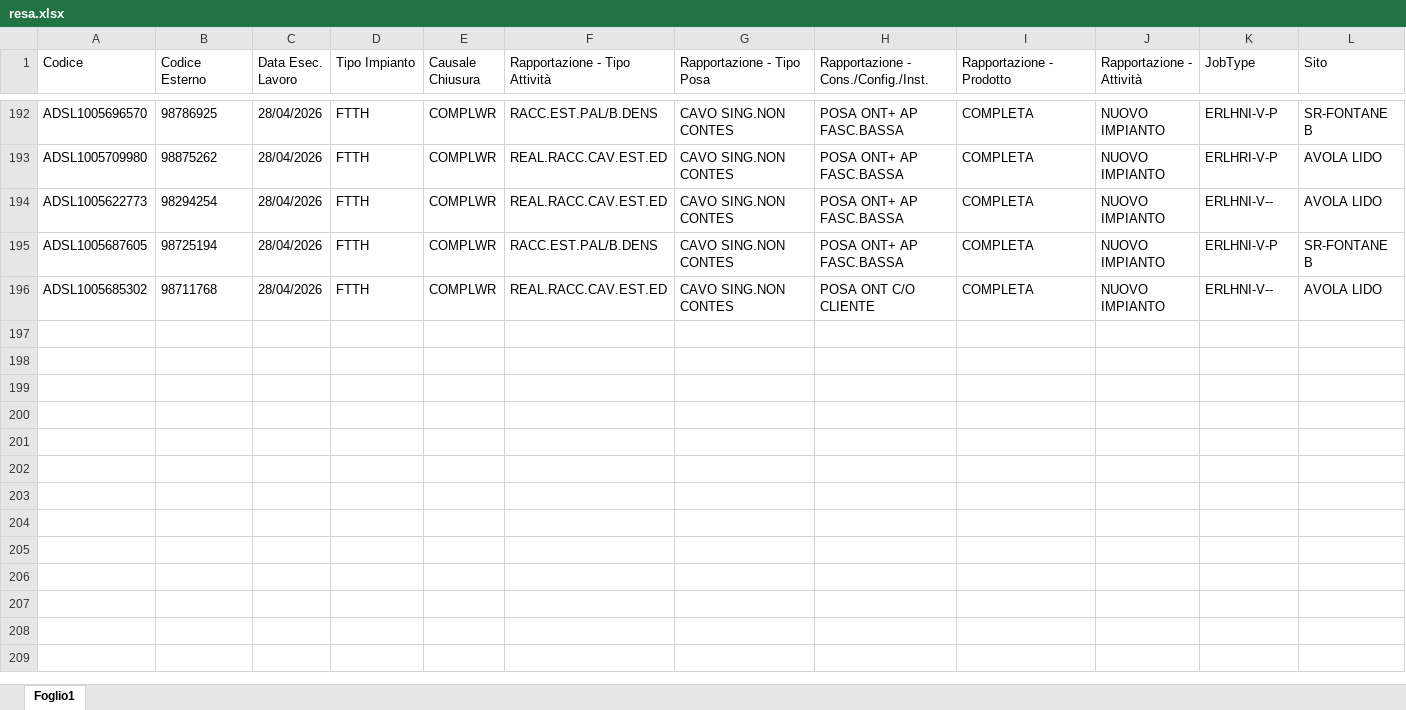
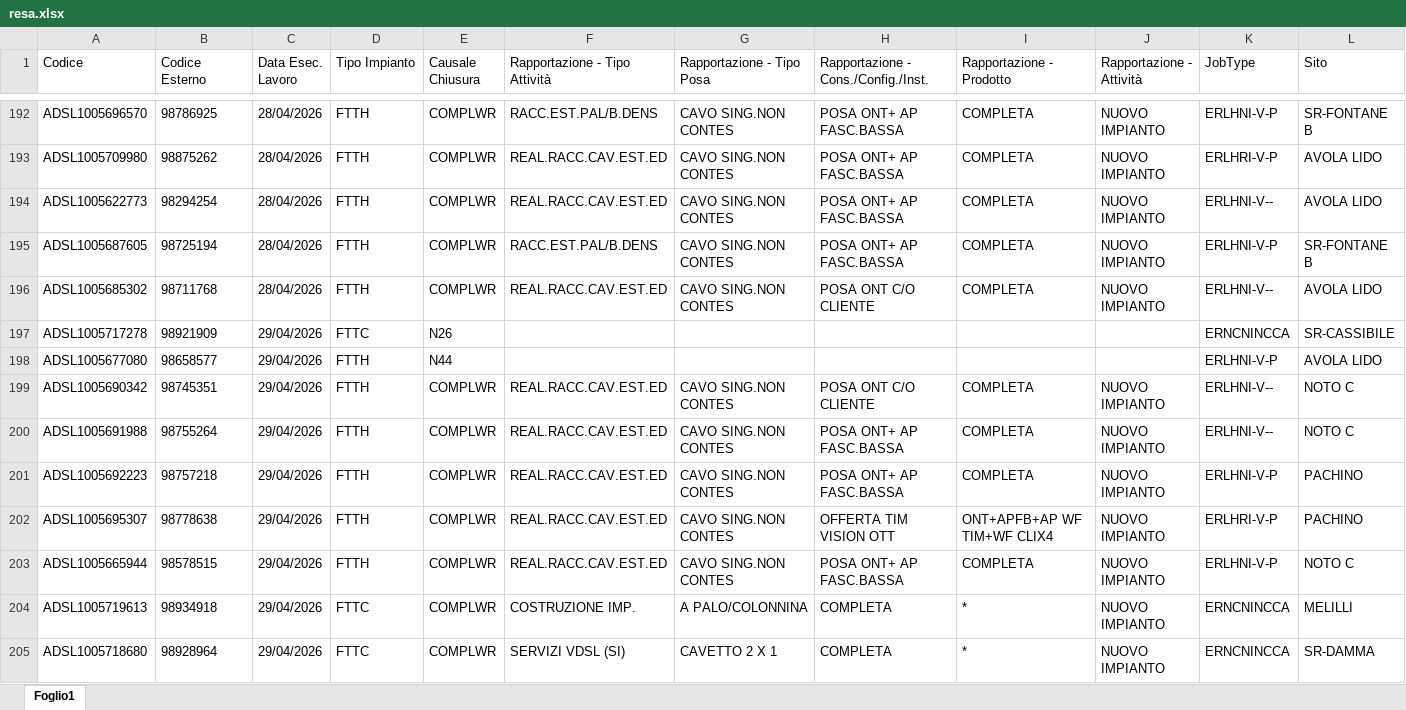
Before and after one commit to lbianco11197/Avanzamento-Delivery, an Excel workbook: resa.xlsx, sheet Foglio1, drawn as a sheet; only a part is shown, gaps mark what is left out; values as stored, in another font and other column widths than the file's, no borders; rows hold the shown columns only; the diff covers the shown part only; the diff names each change by its address in the sheet, - before the commit and + after, or states it on an @@ line.

Commit message:
Aggiornato resa.xlsx da lbianco via Streamlit

```diff
--- a/resa.xlsx (sheet Foglio1)
+++ b/resa.xlsx (sheet Foglio1)
+row 197: ADSL1005717278 | 98921909 | 29/04/2026 | FTTC | N26 |  |  |  |  |  | ERNCNINCCA | SR-CASSIBILE
+row 198: ADSL1005677080 | 98658577 | 29/04/2026 | FTTH | N44 |  |  |  |  |  | ERLHNI-V-P | AVOLA LIDO
+row 199: ADSL1005690342 | 98745351 | 29/04/2026 | FTTH | COMPLWR | REAL.RACC.CAV.EST.ED | CAVO SING.NON CONTES | POSA ONT C/O CLIENTE | COMPLETA | NUOVO IMPIANTO | ERLHNI-V-- | NOTO C
+row 200: ADSL1005691988 | 98755264 | 29/04/2026 | FTTH | COMPLWR | REAL.RACC.CAV.EST.ED | CAVO SING.NON CONTES | POSA ONT+ AP FASC.BASSA | COMPLETA | NUOVO IMPIANTO | ERLHNI-V-- | NOTO C
+row 201: ADSL1005692223 | 98757218 | 29/04/2026 | FTTH | COMPLWR | REAL.RACC.CAV.EST.ED | CAVO SING.NON CONTES | POSA ONT+ AP FASC.BASSA | COMPLETA | NUOVO IMPIANTO | ERLHNI-V-P | PACHINO
+row 202: ADSL1005695307 | 98778638 | 29/04/2026 | FTTH | COMPLWR | REAL.RACC.CAV.EST.ED | CAVO SING.NON CONTES | OFFERTA TIM VISION OTT | ONT+APFB+AP WF TIM+WF CLIX4 | NUOVO IMPIANTO | ERLHRI-V-P | PACHINO
+row 203: ADSL1005665944 | 98578515 | 29/04/2026 | FTTH | COMPLWR | REAL.RACC.CAV.EST.ED | CAVO SING.NON CONTES | POSA ONT+ AP FASC.BASSA | COMPLETA | NUOVO IMPIANTO | ERLHNI-V-P | NOTO C
+row 204: ADSL1005719613 | 98934918 | 29/04/2026 | FTTC | COMPLWR | COSTRUZIONE IMP. | A PALO/COLONNINA | COMPLETA | * | NUOVO IMPIANTO | ERNCNINCCA | MELILLI
+row 205: ADSL1005718680 | 98928964 | 29/04/2026 | FTTC | COMPLWR | SERVIZI VDSL (SI) | CAVETTO 2 X 1 | COMPLETA | * | NUOVO IMPIANTO | ERNCNINCCA | SR-DAMMA
```
Also changed, not shown: 36 added rows elsewhere in this sheet.
